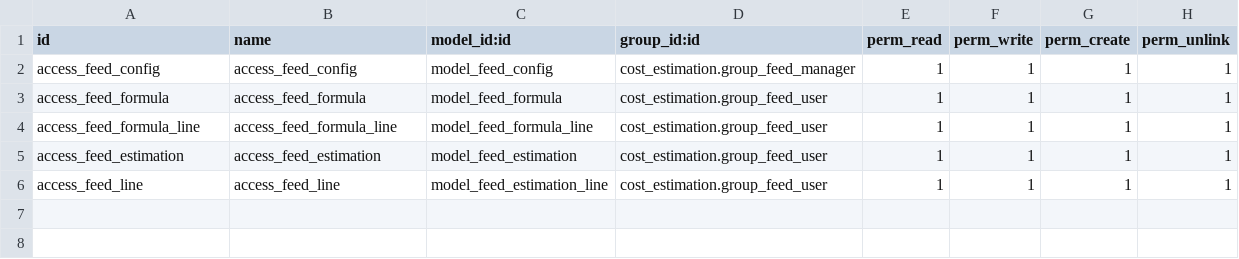
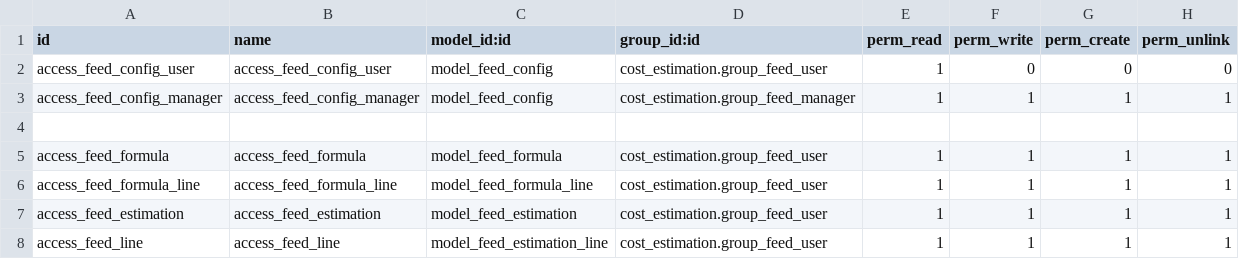
Before and after one commit to Top-Technologies/cost_estimation, a CSV file: security/ir.model.access.csv, drawn as a sheet.

Commit message:
feat: update access rights and visibility for feed configuration and estimation models

```diff
--- a/security/ir.model.access.csv
+++ b/security/ir.model.access.csv
@@ -1,3 +1,5 @@
 id,name,model_id:id,group_id:id,perm_read,perm_write,perm_create,perm_unlink
-access_feed_config,access_feed_config,model_feed_config,cost_estimation.group_feed_manager,1,1,1,1
+access_feed_config_user,access_feed_config_user,model_feed_config,cost_estimation.group_feed_user,1,0,0,0
+access_feed_config_manager,access_feed_config_manager,model_feed_config,cost_estimation.group_feed_manager,1,1,1,1
+
 access_feed_formula,access_feed_formula,model_feed_formula,cost_estimation.group_feed_user,1,1,1,1
```
Also changed, not shown: 5 other files.
